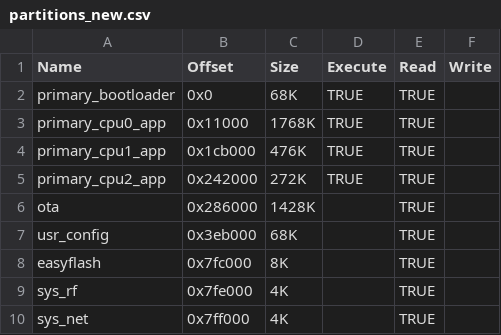
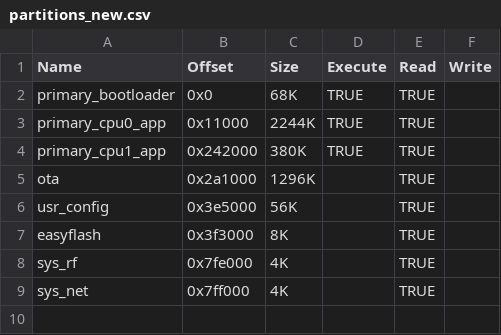
Before and after one commit to Do-EE2-IoT/bk_idk, a CSV file: tools/build_tools/part_table_tools/tempFiles/partitions_new.csv, drawn as a sheet.

```diff
--- a/tools/build_tools/part_table_tools/tempFiles/partitions_new.csv
+++ b/tools/build_tools/part_table_tools/tempFiles/partitions_new.csv
@@ -2,8 +2,7 @@ Name,Offset,Size,Execute,Read,Write
 primary_bootloader,0x0,68K,TRUE,TRUE,
-primary_cpu0_app,0x11000,1768K,TRUE,TRUE,
-primary_cpu1_app,0x1cb000,476K,TRUE,TRUE,
-primary_cpu2_app,0x242000,272K,TRUE,TRUE,
-ota,0x286000,1428K,,TRUE,
-usr_config,0x3eb000,68K,,TRUE,
-easyflash,0x7fc000,8K,,TRUE,
+primary_cpu0_app,0x11000,2244K,TRUE,TRUE,
+primary_cpu1_app,0x242000,380K,TRUE,TRUE,
+ota,0x2a1000,1296K,,TRUE,
+usr_config,0x3e5000,56K,,TRUE,
+easyflash,0x3f3000,8K,,TRUE,
 sys_rf,0x7fe000,4K,,TRUE,
```
Also changed, not shown: 21 other files.
